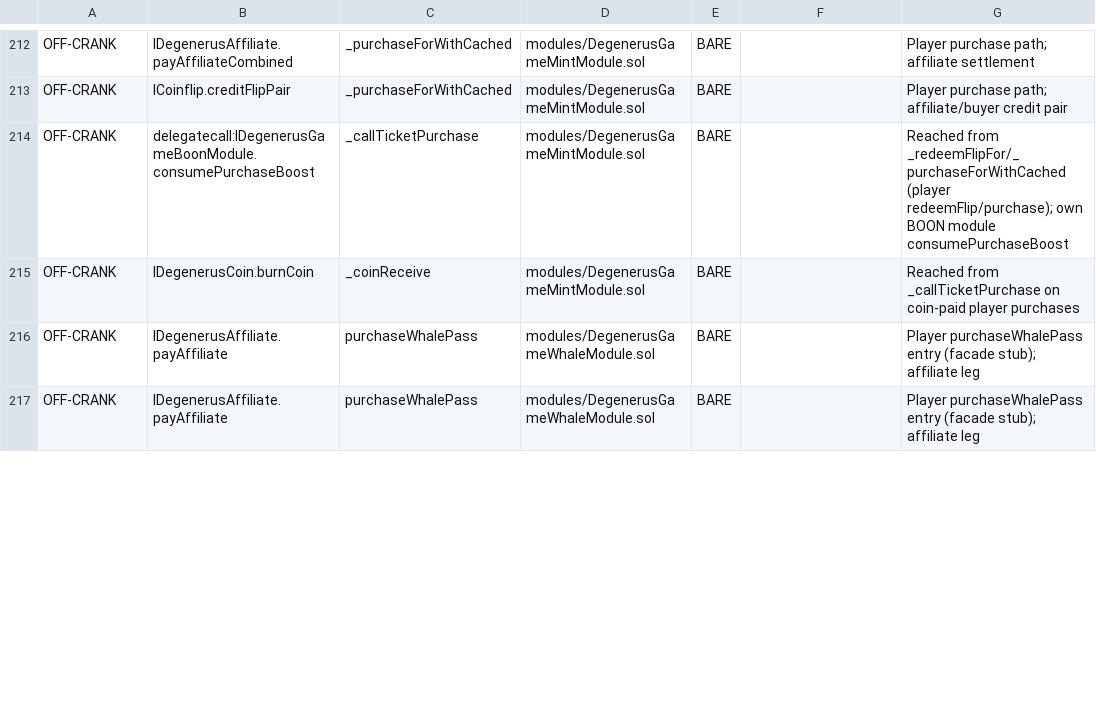
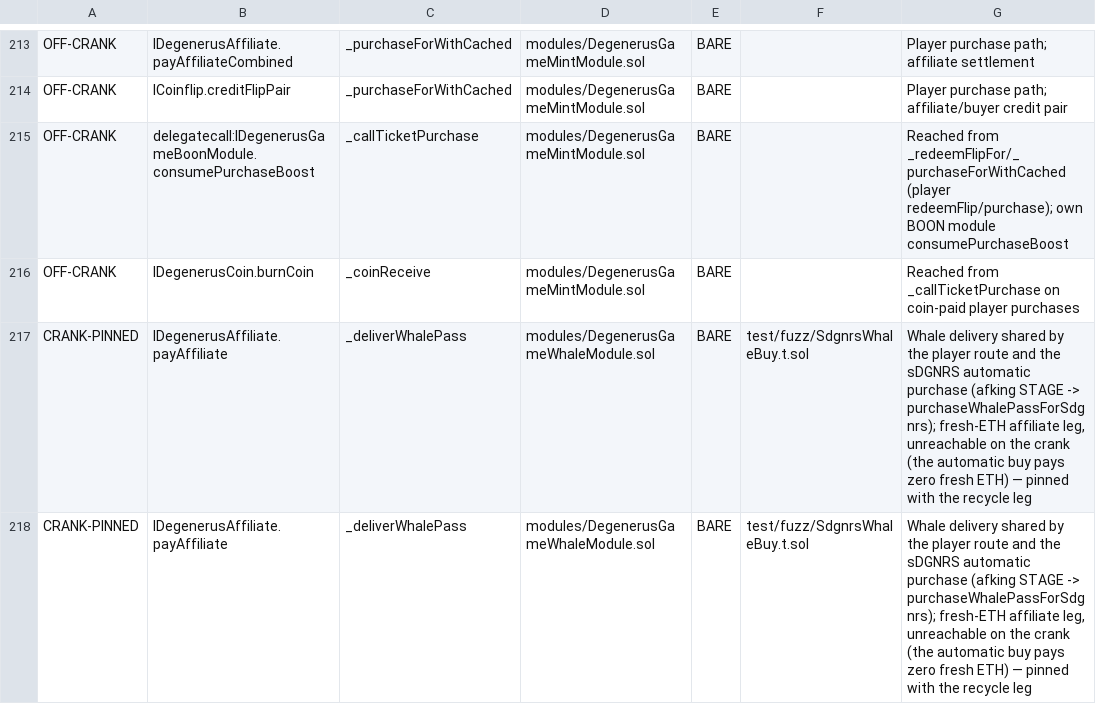
Before and after one commit to PurgeGame/degenerus-protocol, a TSV file: scripts/advance-call-manifest.tsv, drawn as a sheet; only a part is shown, gaps mark what is left out; the diff covers the shown part only.

```diff
--- a/scripts/advance-call-manifest.tsv
+++ b/scripts/advance-call-manifest.tsv
@@ -215,3 +216,3 @@ OFF-CRANK	delegatecall:IDegenerusGameBoonModule.consumePurchaseBoost	_callTicket
 OFF-CRANK	IDegenerusCoin.burnCoin	_coinReceive	modules/DegenerusGameMintModule.sol	BARE		Reached from _callTicketPurchase on coin-paid player purchases
-OFF-CRANK	IDegenerusAffiliate.payAffiliate	purchaseWhalePass	modules/DegenerusGameWhaleModule.sol	BARE		Player purchaseWhalePass entry (facade stub); affiliate leg
-OFF-CRANK	IDegenerusAffiliate.payAffiliate	purchaseWhalePass	modules/DegenerusGameWhaleModule.sol	BARE		Player purchaseWhalePass entry (facade stub); affiliate leg
+CRANK-PINNED	IDegenerusAffiliate.payAffiliate	_deliverWhalePass	modules/DegenerusGameWhaleModule.sol	BARE	test/fuzz/SdgnrsWhaleBuy.t.sol	Whale delivery shared by the player route and the sDGNRS automatic purchase (afking STAGE -> purchaseWhalePassForSdgnrs); fresh-ETH affiliate leg, unreachable on the crank (the automatic buy pays zero fresh ETH) — pinned with the recycle leg
+CRANK-PINNED	IDegenerusAffiliate.payAffiliate	_deliverWhalePass	modules/DegenerusGameWhaleModule.sol	BARE	test/fuzz/SdgnrsWhaleBuy.t.sol	Whale delivery shared by the player route and the sDGNRS automatic purchase (afking STAGE -> purchaseWhalePassForSdgnrs); fresh-ETH affiliate leg, unreachable on the crank (the automatic buy pays zero fresh ETH) — pinned with the recycle leg
```
Also changed, not shown: 1 added row and 19 edited cells elsewhere in this file, scripts/pool-write-manifest.tsv, scripts/rng-window-manifest.tsv, 10 other files.
